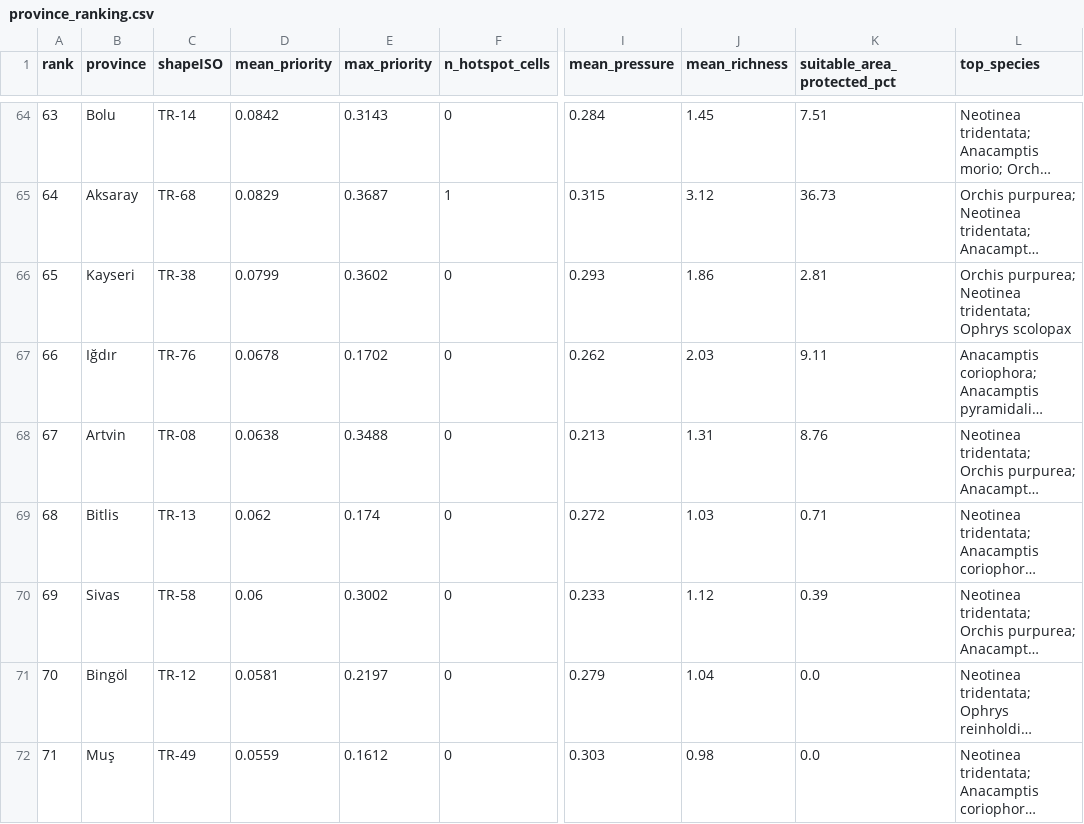
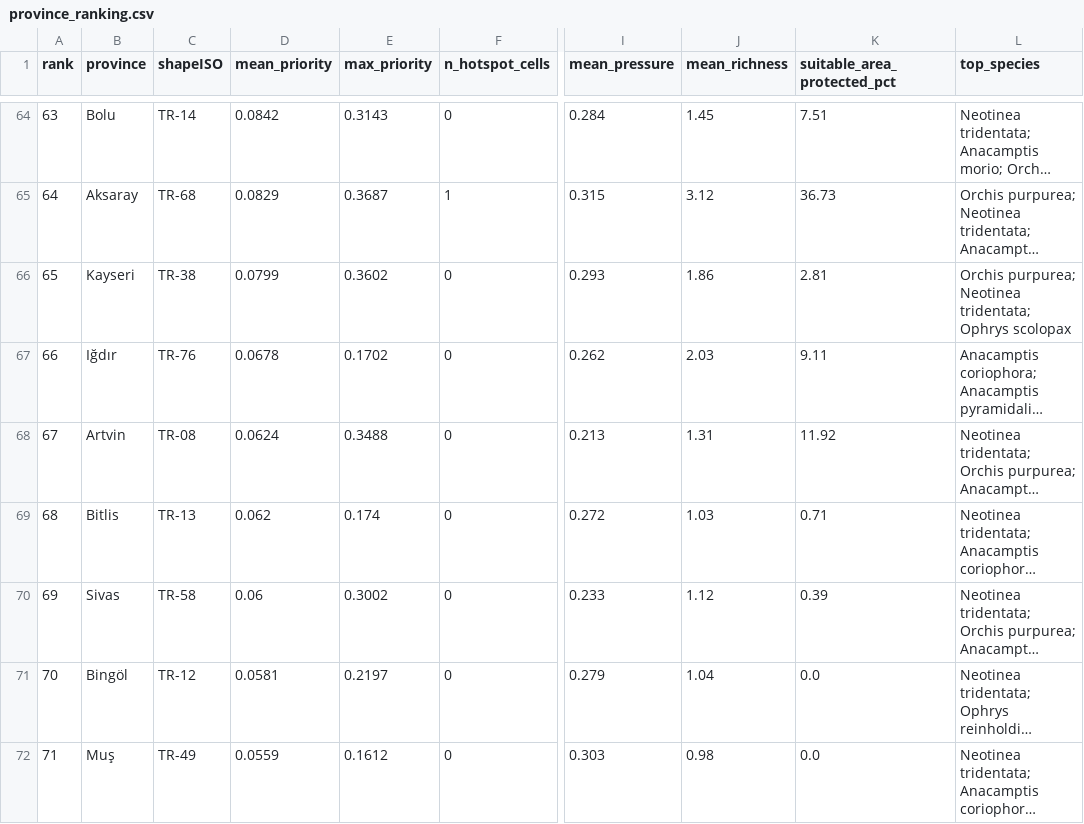
Before and after one commit to mehmeterenyasar/salepguard, a CSV file: outputs/risk/province_ranking.csv, drawn as a sheet; only a part is shown, gaps mark what is left out; long unchanged cells end in …; the diff names each change by its address in the sheet, - before the commit and + after, or states it on an @@ line.

```diff
--- a/outputs/risk/province_ranking.csv
+++ b/outputs/risk/province_ranking.csv
-D68 (mean_priority): 0.0638
+D68 (mean_priority): 0.0624
-K68 (suitable_area_protected_pct): 8.76
+K68 (suitable_area_protected_pct): 11.92
```
Also changed, not shown: outputs/risk/climate_change_species.csv, outputs/risk/protection_gap.csv, 13 other files.
